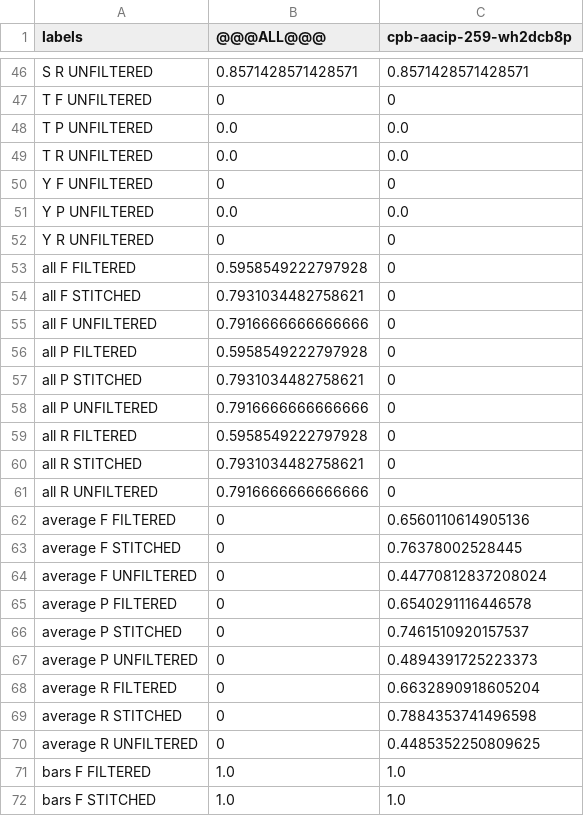
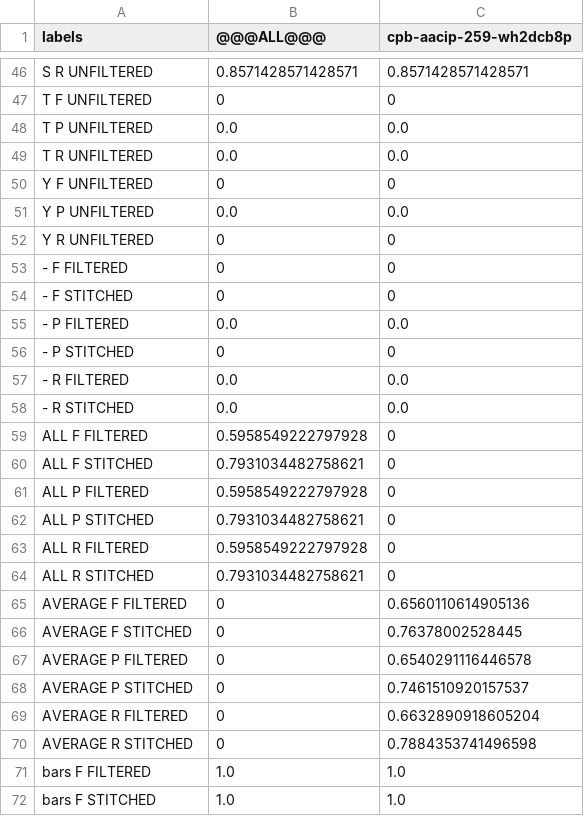
Before and after one commit to clamsproject/consumer-evaluation, a CSV file: pointclassification-eval/results@240117-aapb-collaboration-27-d.csv, drawn as a sheet; only a part is shown, gaps mark what is left out; the diff covers the shown part only.

Commit message:
adjust results to group pointwise/interval label scores

```diff
--- a/pointclassification-eval/results@240117-aapb-collaboration-27-d.csv
+++ b/pointclassification-eval/results@240117-aapb-collaboration-27-d.csv
@@ -52,20 +52,20 @@ Y P UNFILTERED,0.0,0.0
 Y R UNFILTERED,0,0
-all F FILTERED,0.5958549222797928,0
-all F STITCHED,0.7931034482758621,0
-all F UNFILTERED,0.7916666666666666,0
-all P FILTERED,0.5958549222797928,0
-all P STITCHED,0.7931034482758621,0
-all P UNFILTERED,0.7916666666666666,0
-all R FILTERED,0.5958549222797928,0
-all R STITCHED,0.7931034482758621,0
-all R UNFILTERED,0.7916666666666666,0
-average F FILTERED,0,0.6560110614905136
-average F STITCHED,0,0.76378002528445
-average F UNFILTERED,0,0.44770812837208024
-average P FILTERED,0,0.6540291116446578
-average P STITCHED,0,0.7461510920157537
-average P UNFILTERED,0,0.4894391725223373
-average R FILTERED,0,0.6632890918605204
-average R STITCHED,0,0.7884353741496598
-average R UNFILTERED,0,0.4485352250809625
+- F FILTERED,0,0
+- F STITCHED,0,0
+- P FILTERED,0.0,0.0
+- P STITCHED,0,0
+- R FILTERED,0.0,0.0
+- R STITCHED,0.0,0.0
+ALL F FILTERED,0.5958549222797928,0
+ALL F STITCHED,0.7931034482758621,0
+ALL P FILTERED,0.5958549222797928,0
+ALL P STITCHED,0.7931034482758621,0
+ALL R FILTERED,0.5958549222797928,0
+ALL R STITCHED,0.7931034482758621,0
+AVERAGE F FILTERED,0,0.6560110614905136
+AVERAGE F STITCHED,0,0.76378002528445
+AVERAGE P FILTERED,0,0.6540291116446578
+AVERAGE P STITCHED,0,0.7461510920157537
+AVERAGE R FILTERED,0,0.6632890918605204
+AVERAGE R STITCHED,0,0.7884353741496598
 bars F FILTERED,1.0,1.0
```
Also changed, not shown: 6 added rows elsewhere in this file, 1 other file.
